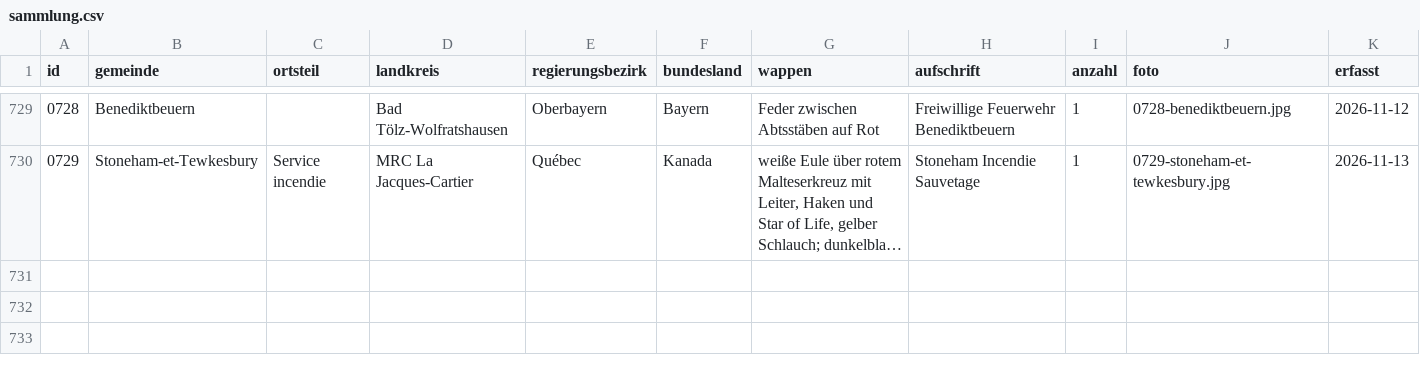
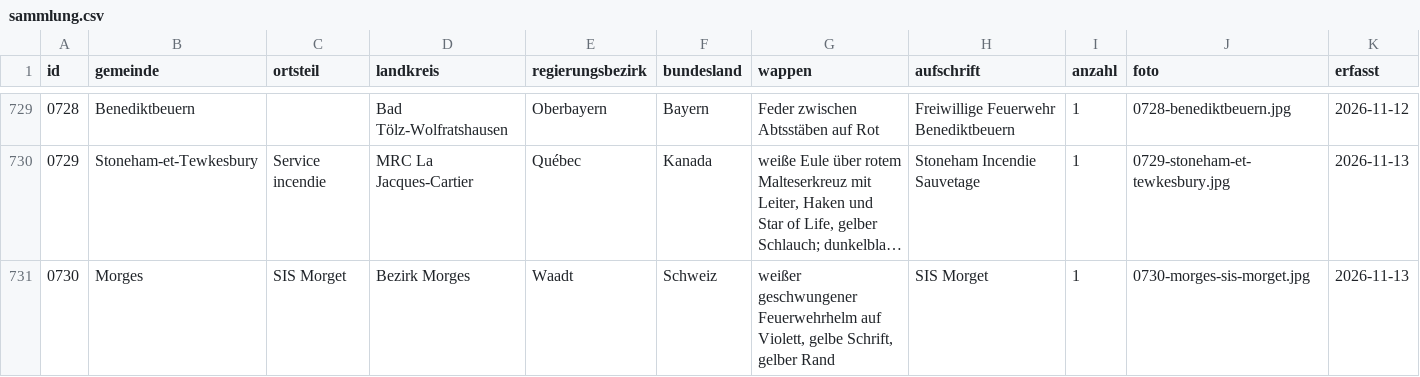
Before and after one commit to Kempasbou/aermelabzeichen, a CSV file: sammlung.csv, drawn as a sheet; only a part is shown, gaps mark what is left out; long unchanged cells end in …; rows hold the shown columns only; the diff names each change by its address in the sheet, - before the commit and + after, or states it on an @@ line.

```diff
--- a/sammlung.csv
+++ b/sammlung.csv
+row 731: 0730 | Morges | SIS Morget | Bezirk Morges | Waadt | Schweiz | weißer geschwungener Feuerwehrhelm auf Violett, gelbe Schrift, gelber Rand | SIS Morget | 1 | 0730-morges-sis-morget.jpg | 2026-11-13
```
Also changed, not shown: 1 other file.
